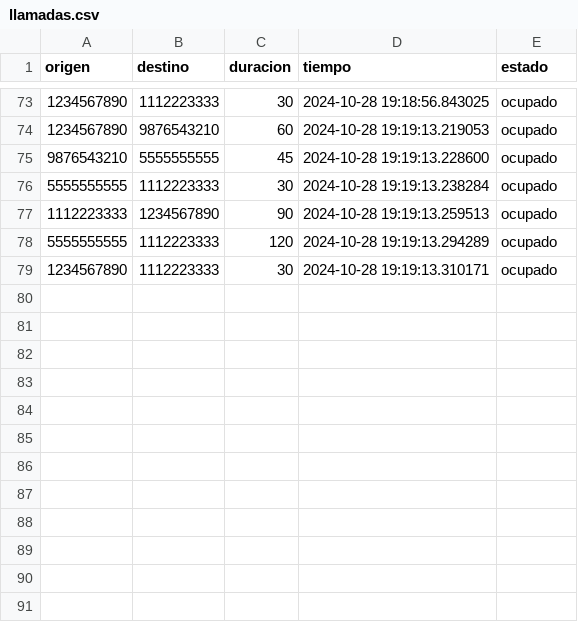
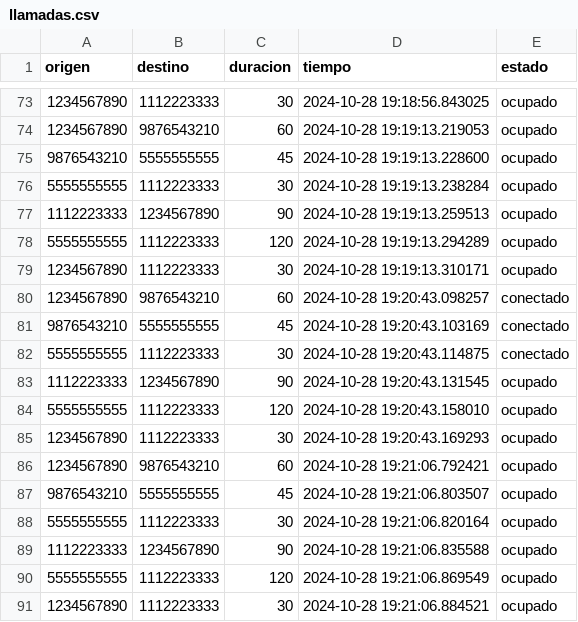
Before and after one commit to paipo13/TP_Estructura_de_Datos, a CSV file: datos/llamadas.csv, drawn as a sheet; only a part is shown, gaps mark what is left out; the diff names each change by its address in the sheet, - before the commit and + after, or states it on an @@ line.

```diff
--- a/datos/llamadas.csv
+++ b/datos/llamadas.csv
+row 80: 1234567890 | 9876543210 | 60 | 2024-10-28 19:20:43.098257 | conectado
+row 81: 9876543210 | 5555555555 | 45 | 2024-10-28 19:20:43.103169 | conectado
+row 82: 5555555555 | 1112223333 | 30 | 2024-10-28 19:20:43.114875 | conectado
+row 83: 1112223333 | 1234567890 | 90 | 2024-10-28 19:20:43.131545 | ocupado
+row 84: 5555555555 | 1112223333 | 120 | 2024-10-28 19:20:43.158010 | ocupado
+row 85: 1234567890 | 1112223333 | 30 | 2024-10-28 19:20:43.169293 | ocupado
+row 86: 1234567890 | 9876543210 | 60 | 2024-10-28 19:21:06.792421 | ocupado
+row 87: 9876543210 | 5555555555 | 45 | 2024-10-28 19:21:06.803507 | ocupado
+row 88: 5555555555 | 1112223333 | 30 | 2024-10-28 19:21:06.820164 | ocupado
+row 89: 1112223333 | 1234567890 | 90 | 2024-10-28 19:21:06.835588 | ocupado
+row 90: 5555555555 | 1112223333 | 120 | 2024-10-28 19:21:06.869549 | ocupado
+row 91: 1234567890 | 1112223333 | 30 | 2024-10-28 19:21:06.884521 | ocupado
```
Also changed, not shown: datos/mensajes.csv, 1 other file.
